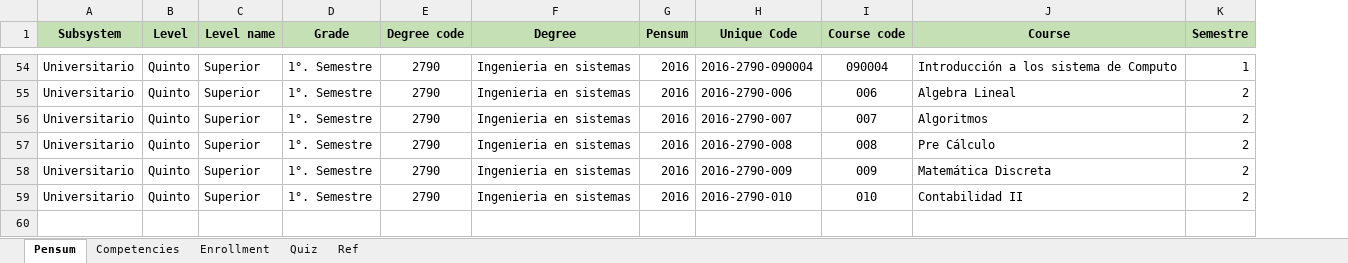
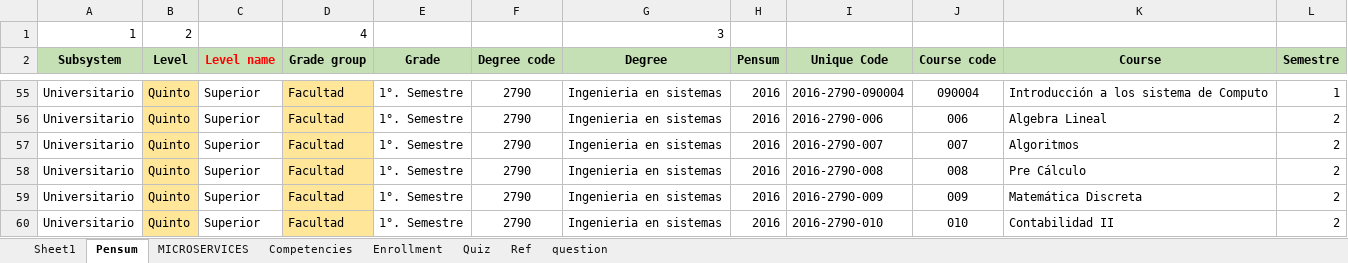
Before and after one commit to jorge190588/basedatosII, an Excel workbook: docker/files/RandomStudent/Education system.xlsx, sheet Pensum, drawn as a sheet; only a part is shown, gaps mark what is left out; values as stored, in another font and other column widths than the file's, no borders; addresses are those after the commit; the diff covers the shown part only; the diff names each change by its address in the sheet, - before the commit and + after, or states it on an @@ line.

```diff
--- a/docker/files/RandomStudent/Education system.xlsx (sheet Pensum)
+++ b/docker/files/RandomStudent/Education system.xlsx (sheet Pensum)
+sheet tab: Sheet1
+sheet tab: MICROSERVICES
+sheet tab: question
+column D (Grade group), rows 55-60: all Facultad
+row 1: 1 | 2 |  | 4 |  |  | 3
-C2 text colour: black
+C2 text colour: #FF0000
-B55:B60 fill: none
+B55:B60 fill: #FFE699
```
Also changed, not shown: cell formats elsewhere in this sheet, formulas that keep their value, 1 other file.
